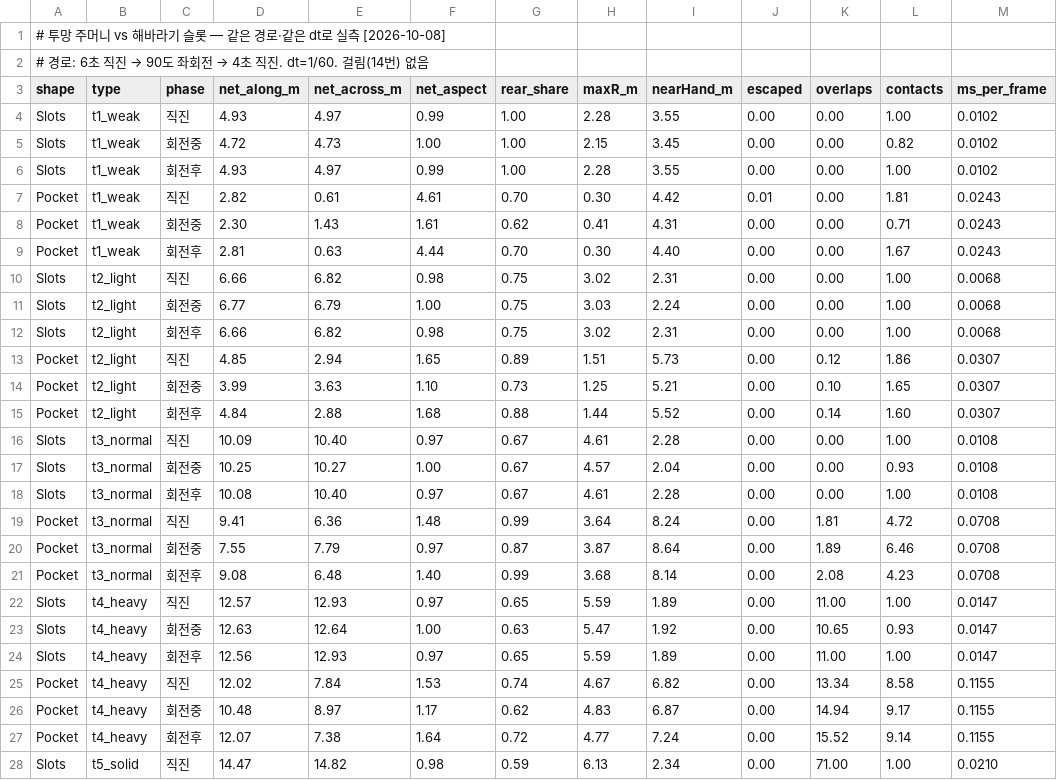
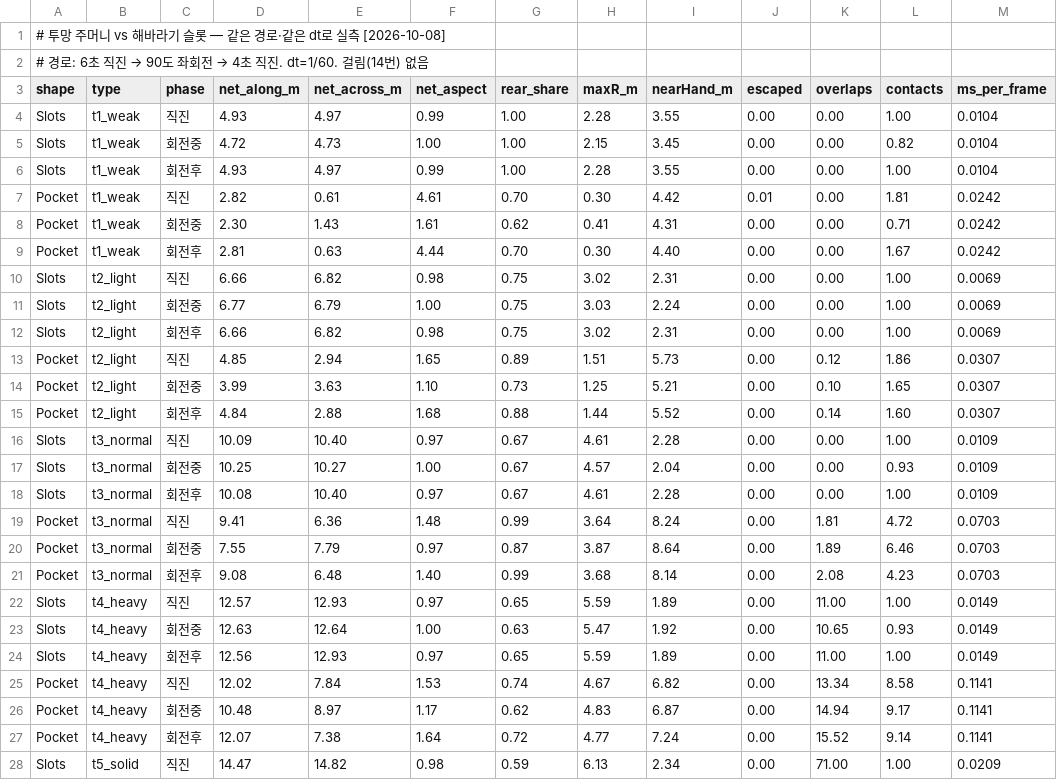
Before and after one commit to maple-rain/RubbleRush, a CSV file: Tools/balance/pocket_compare.csv, drawn as a sheet; only a part is shown; the diff covers the shown part only.

```diff
--- a/Tools/balance/pocket_compare.csv
+++ b/Tools/balance/pocket_compare.csv
@@ -3,11 +3,11 @@
 shape,type,phase,net_along_m,net_across_m,net_aspect,rear_share,maxR_m,nearHand_m,escaped,overlaps,contacts,ms_per_frame
-Slots,t1_weak,직진,4.93,4.97,0.99,1.00,2.28,3.55,0.00,0.00,1.00,0.0102
-Slots,t1_weak,회전중,4.72,4.73,1.00,1.00,2.15,3.45,0.00,0.00,0.82,0.0102
-Slots,t1_weak,회전후,4.93,4.97,0.99,1.00,2.28,3.55,0.00,0.00,1.00,0.0102
-Pocket,t1_weak,직진,2.82,0.61,4.61,0.70,0.30,4.42,0.01,0.00,1.81,0.0243
-Pocket,t1_weak,회전중,2.30,1.43,1.61,0.62,0.41,4.31,0.00,0.00,0.71,0.0243
-Pocket,t1_weak,회전후,2.81,0.63,4.44,0.70,0.30,4.40,0.00,0.00,1.67,0.0243
-Slots,t2_light,직진,6.66,6.82,0.98,0.75,3.02,2.31,0.00,0.00,1.00,0.0068
-Slots,t2_light,회전중,6.77,6.79,1.00,0.75,3.03,2.24,0.00,0.00,1.00,0.0068
-Slots,t2_light,회전후,6.66,6.82,0.98,0.75,3.02,2.31,0.00,0.00,1.00,0.0068
+Slots,t1_weak,직진,4.93,4.97,0.99,1.00,2.28,3.55,0.00,0.00,1.00,0.0104
+Slots,t1_weak,회전중,4.72,4.73,1.00,1.00,2.15,3.45,0.00,0.00,0.82,0.0104
+Slots,t1_weak,회전후,4.93,4.97,0.99,1.00,2.28,3.55,0.00,0.00,1.00,0.0104
+Pocket,t1_weak,직진,2.82,0.61,4.61,0.70,0.30,4.42,0.01,0.00,1.81,0.0242
+Pocket,t1_weak,회전중,2.30,1.43,1.61,0.62,0.41,4.31,0.00,0.00,0.71,0.0242
+Pocket,t1_weak,회전후,2.81,0.63,4.44,0.70,0.30,4.40,0.00,0.00,1.67,0.0242
+Slots,t2_light,직진,6.66,6.82,0.98,0.75,3.02,2.31,0.00,0.00,1.00,0.0069
+Slots,t2_light,회전중,6.77,6.79,1.00,0.75,3.03,2.24,0.00,0.00,1.00,0.0069
+Slots,t2_light,회전후,6.66,6.82,0.98,0.75,3.02,2.31,0.00,0.00,1.00,0.0069
 Pocket,t2_light,직진,4.85,2.94,1.65,0.89,1.51,5.73,0.00,0.12,1.86,0.0307
@@ -15,14 +15,14 @@ Pocket,t2_light,회전중,3.99,3.63,1.10,0.73,1.25,5.21,0.00,0.10,1.65,0.0307
 Pocket,t2_light,회전후,4.84,2.88,1.68,0.88,1.44,5.52,0.00,0.14,1.60,0.0307
-Slots,t3_normal,직진,10.09,10.40,0.97,0.67,4.61,2.28,0.00,0.00,1.00,0.0108
-Slots,t3_normal,회전중,10.25,10.27,1.00,0.67,4.57,2.04,0.00,0.00,0.93,0.0108
-Slots,t3_normal,회전후,10.08,10.40,0.97,0.67,4.61,2.28,0.00,0.00,1.00,0.0108
-Pocket,t3_normal,직진,9.41,6.36,1.48,0.99,3.64,8.24,0.00,1.81,4.72,0.0708
-Pocket,t3_normal,회전중,7.55,7.79,0.97,0.87,3.87,8.64,0.00,1.89,6.46,0.0708
-Pocket,t3_normal,회전후,9.08,6.48,1.40,0.99,3.68,8.14,0.00,2.08,4.23,0.0708
-Slots,t4_heavy,직진,12.57,12.93,0.97,0.65,5.59,1.89,0.00,11.00,1.00,0.0147
-Slots,t4_heavy,회전중,12.63,12.64,1.00,0.63,5.47,1.92,0.00,10.65,0.93,0.0147
-Slots,t4_heavy,회전후,12.56,12.93,0.97,0.65,5.59,1.89,0.00,11.00,1.00,0.0147
-Pocket,t4_heavy,직진,12.02,7.84,1.53,0.74,4.67,6.82,0.00,13.34,8.58,0.1155
-Pocket,t4_heavy,회전중,10.48,8.97,1.17,0.62,4.83,6.87,0.00,14.94,9.17,0.1155
-Pocket,t4_heavy,회전후,12.07,7.38,1.64,0.72,4.77,7.24,0.00,15.52,9.14,0.1155
-Slots,t5_solid,직진,14.47,14.82,0.98,0.59,6.13,2.34,0.00,71.00,1.00,0.0210
+Slots,t3_normal,직진,10.09,10.40,0.97,0.67,4.61,2.28,0.00,0.00,1.00,0.0109
+Slots,t3_normal,회전중,10.25,10.27,1.00,0.67,4.57,2.04,0.00,0.00,0.93,0.0109
+Slots,t3_normal,회전후,10.08,10.40,0.97,0.67,4.61,2.28,0.00,0.00,1.00,0.0109
+Pocket,t3_normal,직진,9.41,6.36,1.48,0.99,3.64,8.24,0.00,1.81,4.72,0.0703
+Pocket,t3_normal,회전중,7.55,7.79,0.97,0.87,3.87,8.64,0.00,1.89,6.46,0.0703
+Pocket,t3_normal,회전후,9.08,6.48,1.40,0.99,3.68,8.14,0.00,2.08,4.23,0.0703
+Slots,t4_heavy,직진,12.57,12.93,0.97,0.65,5.59,1.89,0.00,11.00,1.00,0.0149
+Slots,t4_heavy,회전중,12.63,12.64,1.00,0.63,5.47,1.92,0.00,10.65,0.93,0.0149
+Slots,t4_heavy,회전후,12.56,12.93,0.97,0.65,5.59,1.89,0.00,11.00,1.00,0.0149
+Pocket,t4_heavy,직진,12.02,7.84,1.53,0.74,4.67,6.82,0.00,13.34,8.58,0.1141
+Pocket,t4_heavy,회전중,10.48,8.97,1.17,0.62,4.83,6.87,0.00,14.94,9.17,0.1141
+Pocket,t4_heavy,회전후,12.07,7.38,1.64,0.72,4.77,7.24,0.00,15.52,9.14,0.1141
+Slots,t5_solid,직진,14.47,14.82,0.98,0.59,6.13,2.34,0.00,71.00,1.00,0.0209
```
Also changed, not shown: 1 added row, 1 removed row and 20 edited cells elsewhere in this file, Tools/balance/pocket_choice.csv, Tools/balance/pocket_shape.csv, 8 other files.
